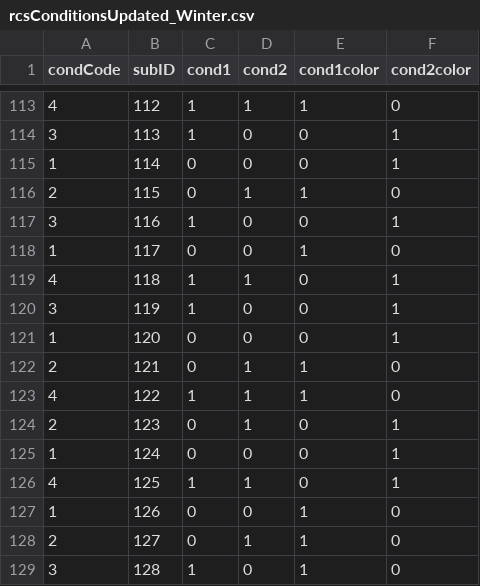
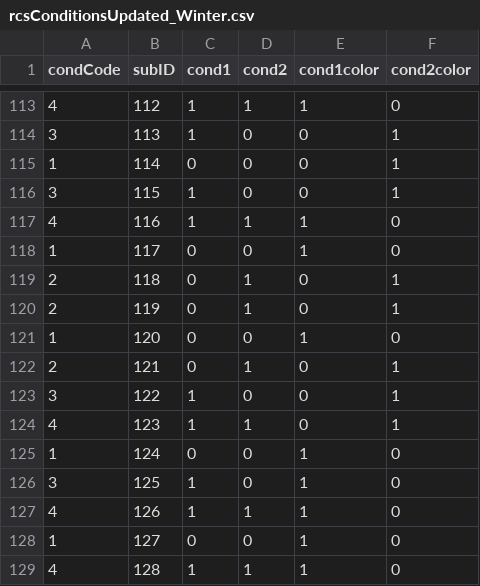
Before and after one commit to sokolhessnerlab/rcs, a CSV file: task/rdmTask/rcsConditionsUpdated_Winter.csv, drawn as a sheet; only a part is shown, gaps mark what is left out; the diff covers the shown part only.

Commit message:
update conditions file after new participants

```diff
--- a/task/rdmTask/rcsConditionsUpdated_Winter.csv
+++ b/task/rdmTask/rcsConditionsUpdated_Winter.csv
@@ -115,15 +115,15 @@ condCode,subID,cond1,cond2,cond1color,cond2color
 1,114,0,0,0,1
-2,115,0,1,1,0
-3,116,1,0,0,1
+3,115,1,0,0,1
+4,116,1,1,1,0
 1,117,0,0,1,0
-4,118,1,1,0,1
-3,119,1,0,0,1
-1,120,0,0,0,1
-2,121,0,1,1,0
-4,122,1,1,1,0
-2,123,0,1,0,1
-1,124,0,0,0,1
-4,125,1,1,0,1
-1,126,0,0,1,0
-2,127,0,1,1,0
-3,128,1,0,1,0
+2,118,0,1,0,1
+2,119,0,1,0,1
+1,120,0,0,1,0
+2,121,0,1,0,1
+3,122,1,0,0,1
+4,123,1,1,0,1
+1,124,0,0,1,0
+3,125,1,0,1,0
+4,126,1,1,1,0
+1,127,0,0,1,0
+4,128,1,1,1,0
```
Also changed, not shown: 1 added row, 9 removed rows and 63 edited cells elsewhere in this file, 1 other file.
